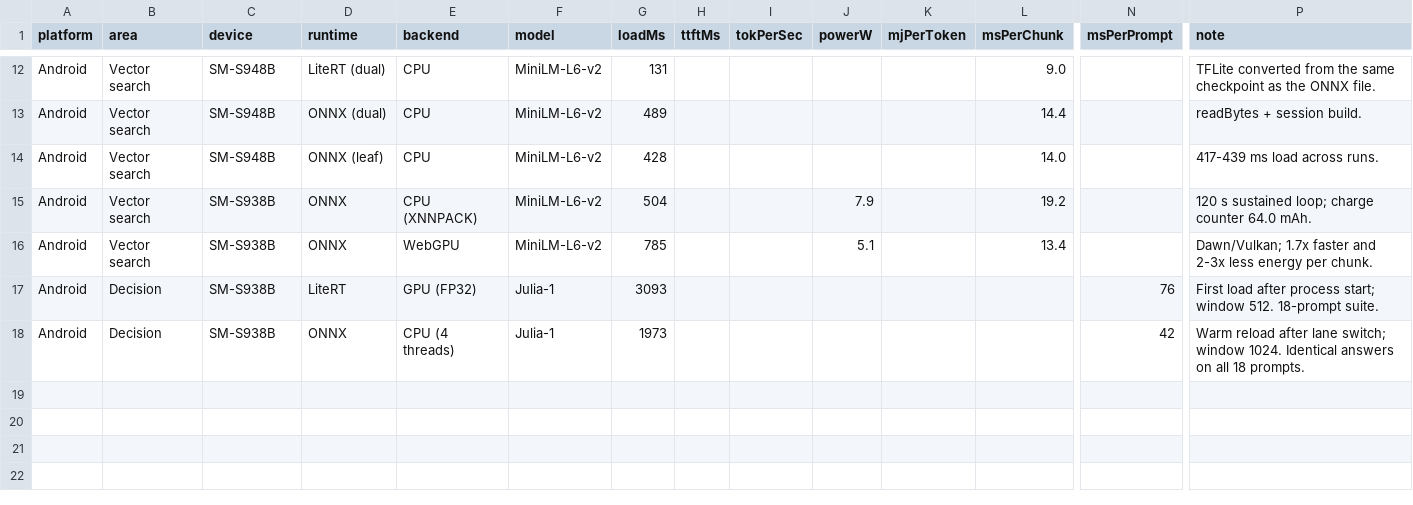
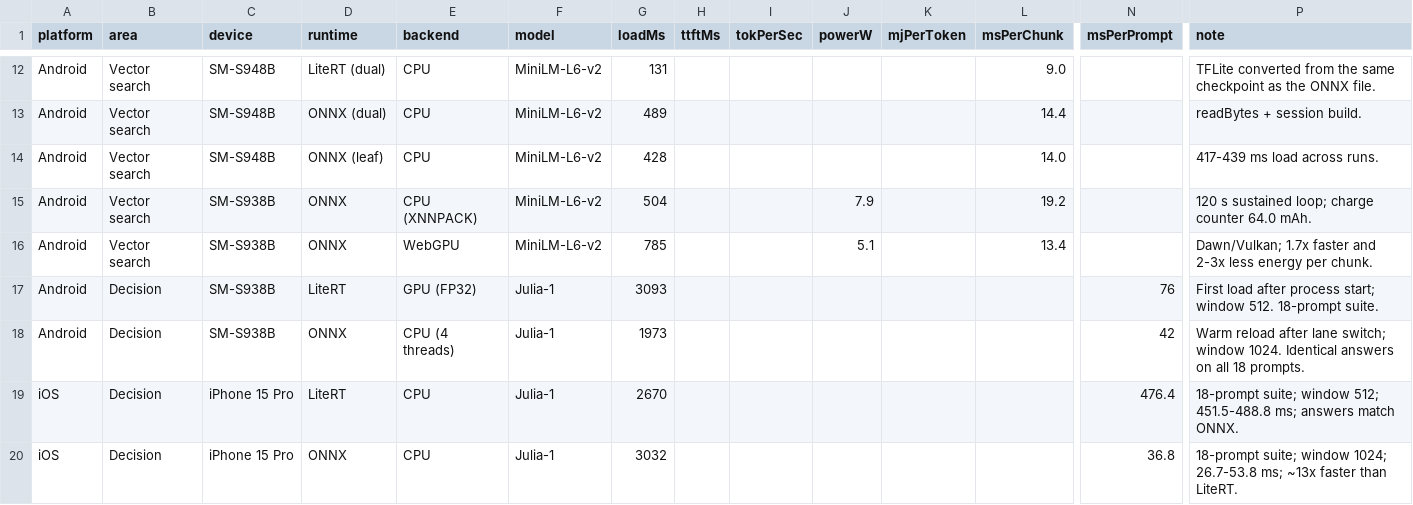
Before and after one commit to GustavoFRGomes/myleo-demo-ml-runtimes, a CSV file: docs/benchmarks-data.csv, drawn as a sheet; only a part is shown, gaps mark what is left out; rows hold the shown columns only; the diff names each change by its address in the sheet, - before the commit and + after, or states it on an @@ line.

Commit message:
docs(benchmarks): sync the dashboard with the iOS decision suite + AGENTS rule
- benchmarks.html: two new Decision rows (iPhone 15 Pro, 18-prompt suite):
  LiteRT 476.4 ms/prompt and ONNX 36.8 ms/prompt, with device labels.
- benchmarks-data.csv and benchmarks-dashboard.png regenerated from the page
  (19 rows total across Android and iOS).
- benchmarks-dashboard.md: current row count, the PNG re-render command, and the
  "dashboard must match the docs" rule.
- AGENTS.md: new "Benchmarks dashboard (must stay in sync)" section — every
  documented benchmark updates the embedded JSON, the CSV and the PNG in the
  same change.

```diff
--- a/docs/benchmarks-data.csv
+++ b/docs/benchmarks-data.csv
+row 19: iOS | Decision | iPhone 15 Pro | LiteRT | CPU | Julia-1 | 2670 |  |  |  |  |  | 476.4 | 18-prompt suite; window 512; 451.5-488.8 ms; answers match ONNX.
+row 20: iOS | Decision | iPhone 15 Pro | ONNX | CPU | Julia-1 | 3032 |  |  |  |  |  | 36.8 | 18-prompt suite; window 1024; 26.7-53.8 ms; ~13x faster than LiteRT.
```
Also changed, not shown: 3 other files.
